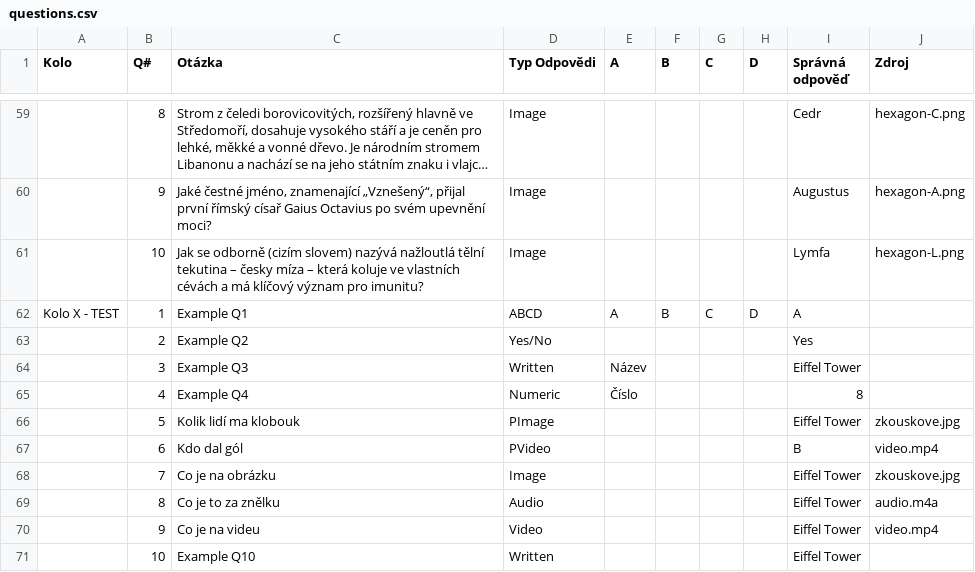
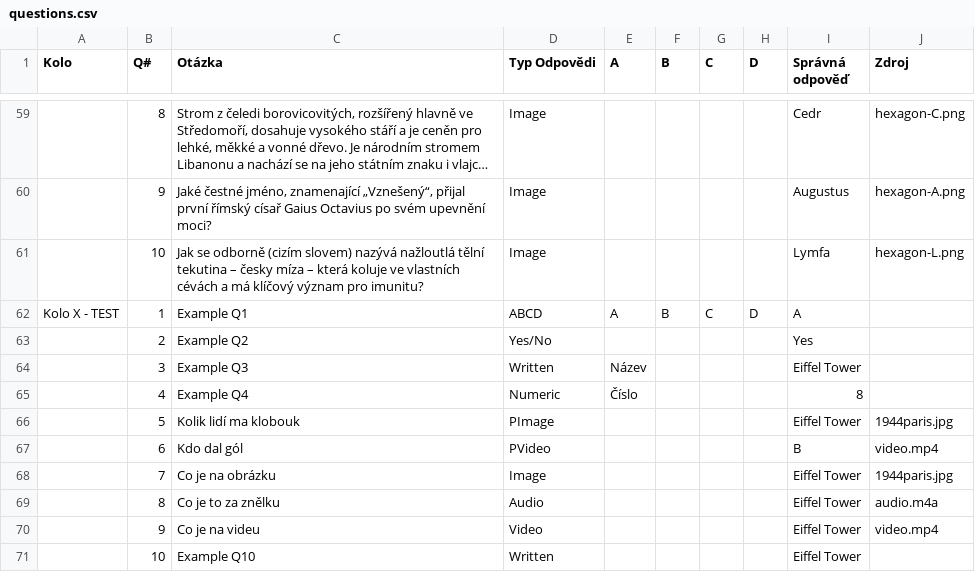
Before and after one commit to Jakub-Kos/QuizNightWebApp, a CSV file: public/questions.csv, drawn as a sheet; only a part is shown, gaps mark what is left out; long unchanged cells end in ….

Commit message:
Fix demo media and team photos given as web links
- Add sample video.mp4 and audio.m4a for the demo's TEST round and point
  its image questions at the existing 1944paris.jpg instead of the
  missing zkouskove.jpg. The quiz check now finds no errors in the demo.
- Team photos and media given as http(s) links are used as they are
  again; three demo team photos were broken since the data-layer change
  looked every name up in public/source/. Links are also skipped by the
  missing-file check and by export.

```diff
--- a/public/questions.csv
+++ b/public/questions.csv
@@ -65,5 +65,5 @@ Kolo X - TEST,1,Example Q1,ABCD,A,B,C,D,A,
 ,4,Example Q4,Numeric,Číslo,,,,8,
-,5,Kolik lidí ma klobouk,PImage,,,,,Eiffel Tower,zkouskove.jpg
+,5,Kolik lidí ma klobouk,PImage,,,,,Eiffel Tower,1944paris.jpg
 ,6,Kdo dal gól,PVideo,,,,,B,video.mp4
-,7,Co je na obrázku,Image,,,,,Eiffel Tower,zkouskove.jpg
+,7,Co je na obrázku,Image,,,,,Eiffel Tower,1944paris.jpg
 ,8,Co je to za znělku,Audio,,,,,Eiffel Tower,audio.m4a
```
Also changed, not shown: 5 other files.
